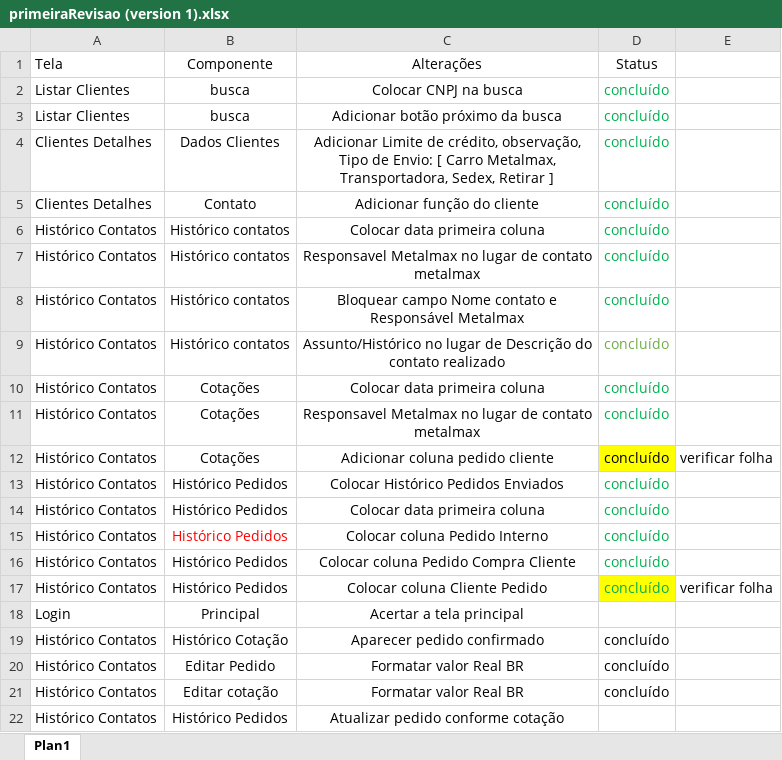
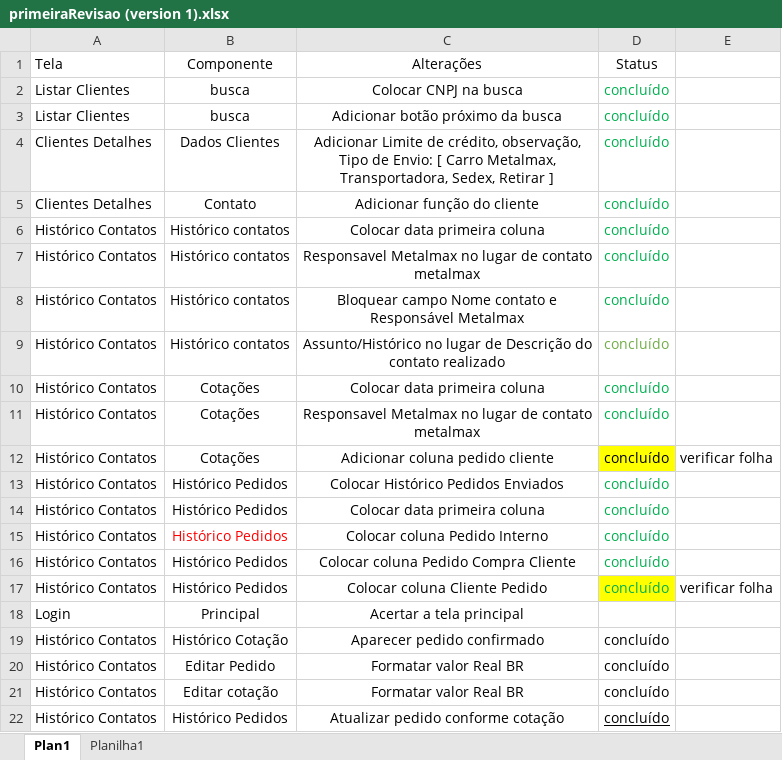
Before and after one commit to Ph4sys/metalmax_lte, an Excel workbook: primeiraRevisao (version 1).xlsx, sheet Plan1, drawn as a sheet; values as stored, in another font and other column widths than the file's, no borders; the diff names each change by its address in the sheet, - before the commit and + after, or states it on an @@ line.

```diff
--- a/primeiraRevisao (version 1).xlsx (sheet Plan1)
+++ b/primeiraRevisao (version 1).xlsx (sheet Plan1)
+sheet tab: Planilha1
-D22 (Status): (empty)
+D22 (Status): concluído
```
Also changed, not shown: 1 other file.
